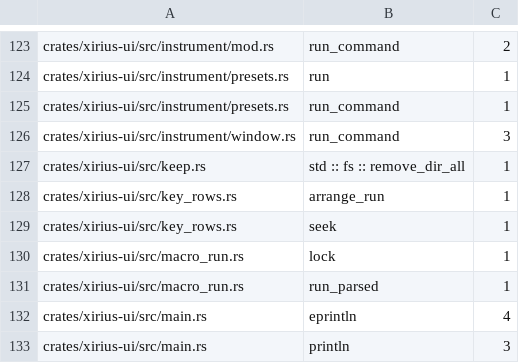
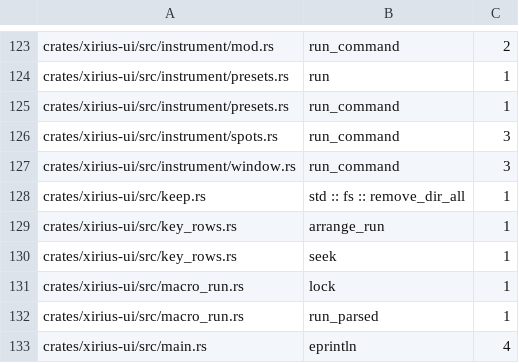
Before and after one commit to tekalu1/xirius, a TSV file: docs/ui-io-audit.tsv, drawn as a sheet; only a part is shown, gaps mark what is left out; the shorter side is filled out with more unchanged rows; the diff names each change by its address in the sheet, - before the commit and + after, or states it on an @@ line.

```diff
--- a/docs/ui-io-audit.tsv
+++ b/docs/ui-io-audit.tsv
+row 126: crates/xirius-ui/src/instrument/spots.rs | run_command | 3
```
Also changed, not shown: 27 other files.
